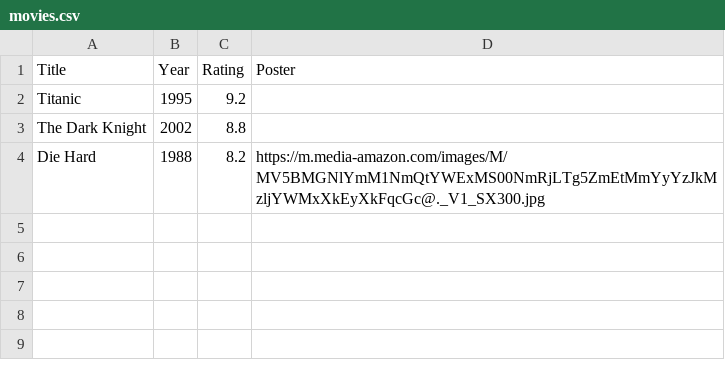
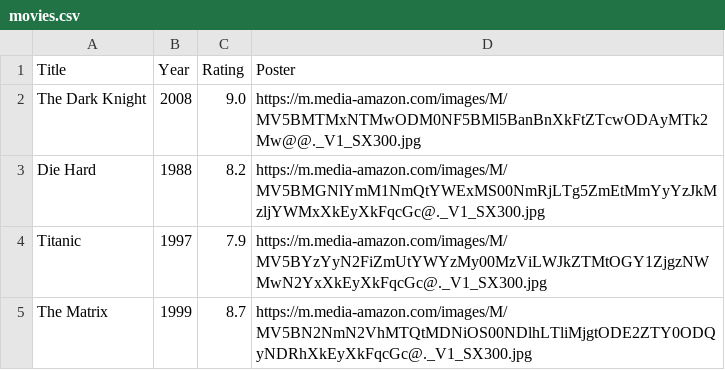
Before and after one commit to sjamesjr/Movie-Project, a CSV file: movies.csv, drawn as a sheet.

```diff
--- a/movies.csv
+++ b/movies.csv
@@ -1,4 +1,5 @@
 Title,Year,Rating,Poster
-Titanic,1995,9.2,
-The Dark Knight,2002,8.8,
+The Dark Knight,2008,9.0,https://m.media-amazon.com/images/M/MV5BMTMxNTMwODM0NF5BMl5BanBnXkFtZTcwODAyMTk2Mw@@._V1_SX300.jpg
 Die Hard,1988,8.2,https://m.media-amazon.com/images/M/MV5BMGNlYmM1NmQtYWExMS00NmRjLTg5ZmEtMmYyYzJkMzljYWMxXkEyXkFqcGc@._V1_SX300.jpg
+Titanic,1997,7.9,https://m.media-amazon.com/images/M/MV5BYzYyN2FiZmUtYWYzMy00MzViLWJkZTMtOGY1ZjgzNWMwN2YxXkEyXkFqcGc@._V1_SX300.jpg
+The Matrix,1999,8.7,https://m.media-amazon.com/images/M/MV5BN2NmN2VhMTQtMDNiOS00NDlhLTliMjgtODE2ZTY0ODQyNDRhXkEyXkFqcGc@._V1_SX300.jpg
```
Also changed, not shown: 2 other files.
